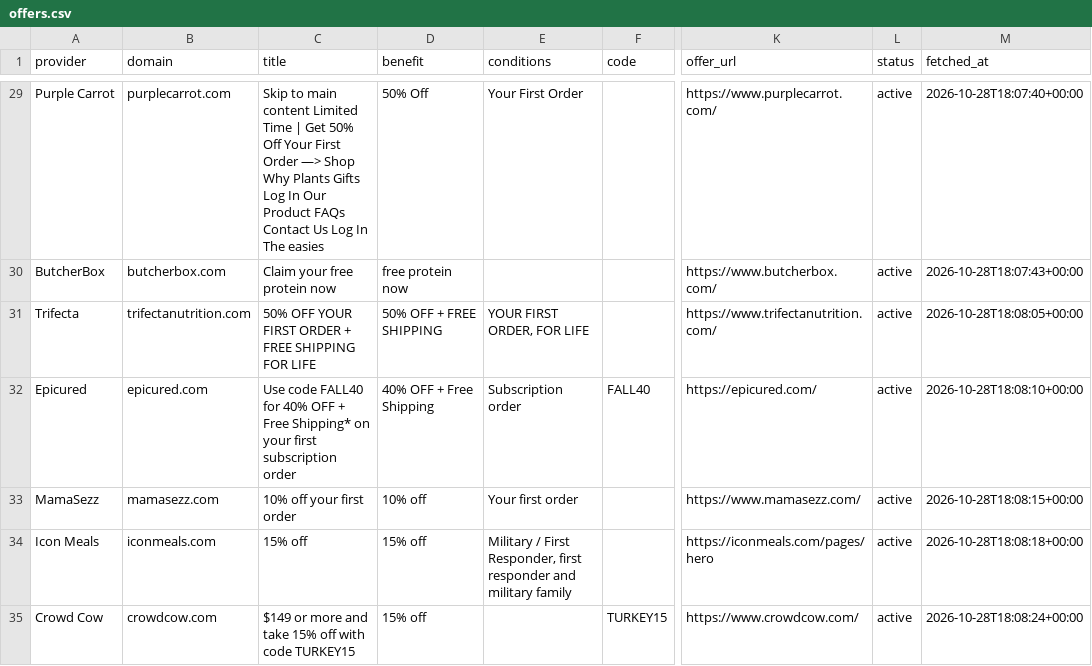
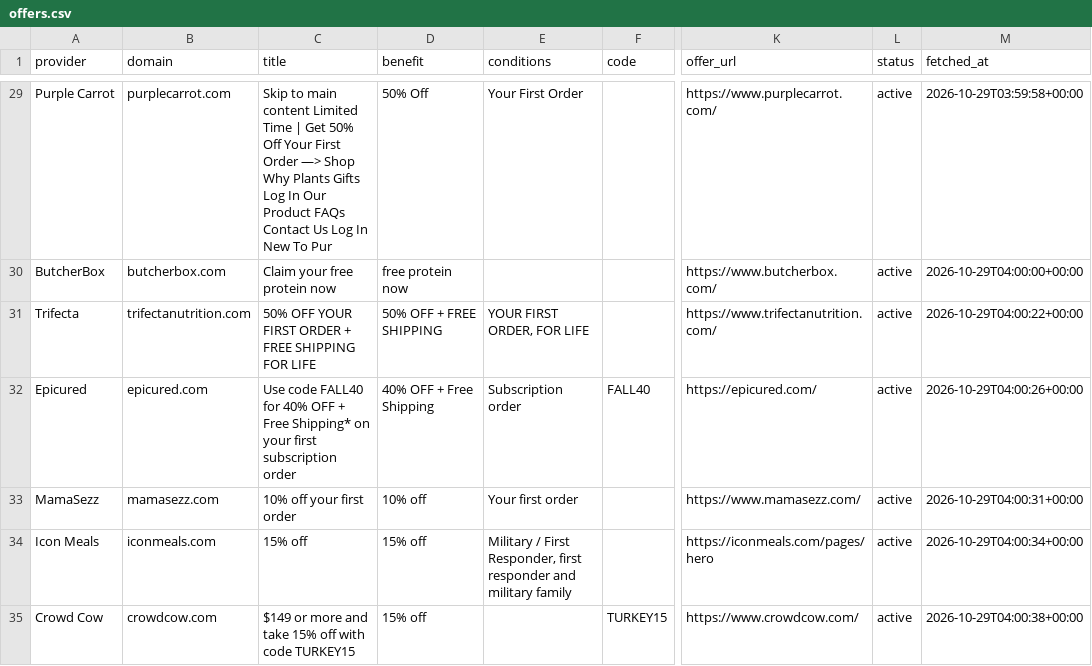
Before and after one commit to longlicode/hellofresh-deals-promo-radar, a CSV file: public/offers.csv, drawn as a sheet; only a part is shown, gaps mark what is left out; the diff covers the shown part only; the diff names each change by its address in the sheet, - before the commit and + after, or states it on an @@ line.

```diff
--- a/public/offers.csv
+++ b/public/offers.csv
-C29 (title): …Log In The easies
+C29 (title): …Log In New To Pur
-M29 (fetched_at): 2026-10-28T18:07:40+00:00
+M29 (fetched_at): 2026-10-29T03:59:58+00:00
-M30 (fetched_at): 2026-10-28T18:07:43+00:00
+M30 (fetched_at): 2026-10-29T04:00:00+00:00
-M31 (fetched_at): 2026-10-28T18:08:05+00:00
+M31 (fetched_at): 2026-10-29T04:00:22+00:00
-M32 (fetched_at): 2026-10-28T18:08:10+00:00
+M32 (fetched_at): 2026-10-29T04:00:26+00:00
-M33 (fetched_at): 2026-10-28T18:08:15+00:00
+M33 (fetched_at): 2026-10-29T04:00:31+00:00
-M34 (fetched_at): 2026-10-28T18:08:18+00:00
+M34 (fetched_at): 2026-10-29T04:00:34+00:00
-M35 (fetched_at): 2026-10-28T18:08:24+00:00
+M35 (fetched_at): 2026-10-29T04:00:38+00:00
```
Also changed, not shown: 50 edited cells elsewhere in this file, 2 other files.
